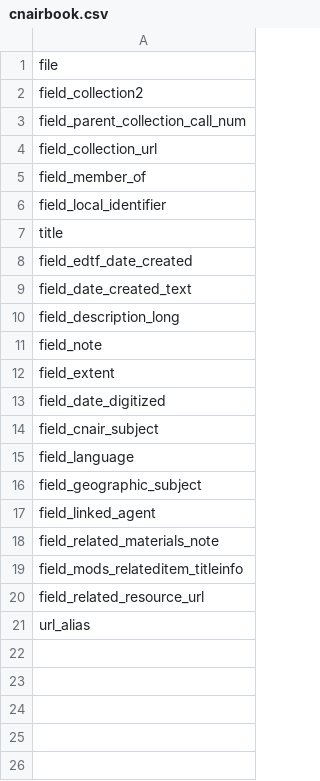
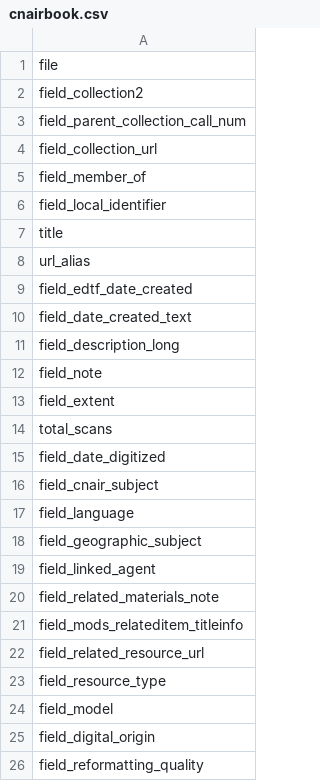
Before and after one commit to AmericanPhilosophicalSociety/aspace-wb-scripts, a CSV file: fields/cnairbook.csv, drawn as a sheet.

```diff
--- a/fields/cnairbook.csv
+++ b/fields/cnairbook.csv
@@ -7,2 +7,3 @@ field_local_identifier
 title
+url_alias
 field_edtf_date_created
@@ -12,2 +13,3 @@ field_note
 field_extent
+total_scans
 field_date_digitized
@@ -20,2 +22,5 @@ field_mods_relateditem_titleinfo
 field_related_resource_url
-url_alias
+field_resource_type
+field_model
+field_digital_origin
+field_reformatting_quality
```
Also changed, not shown: 3 other files.
